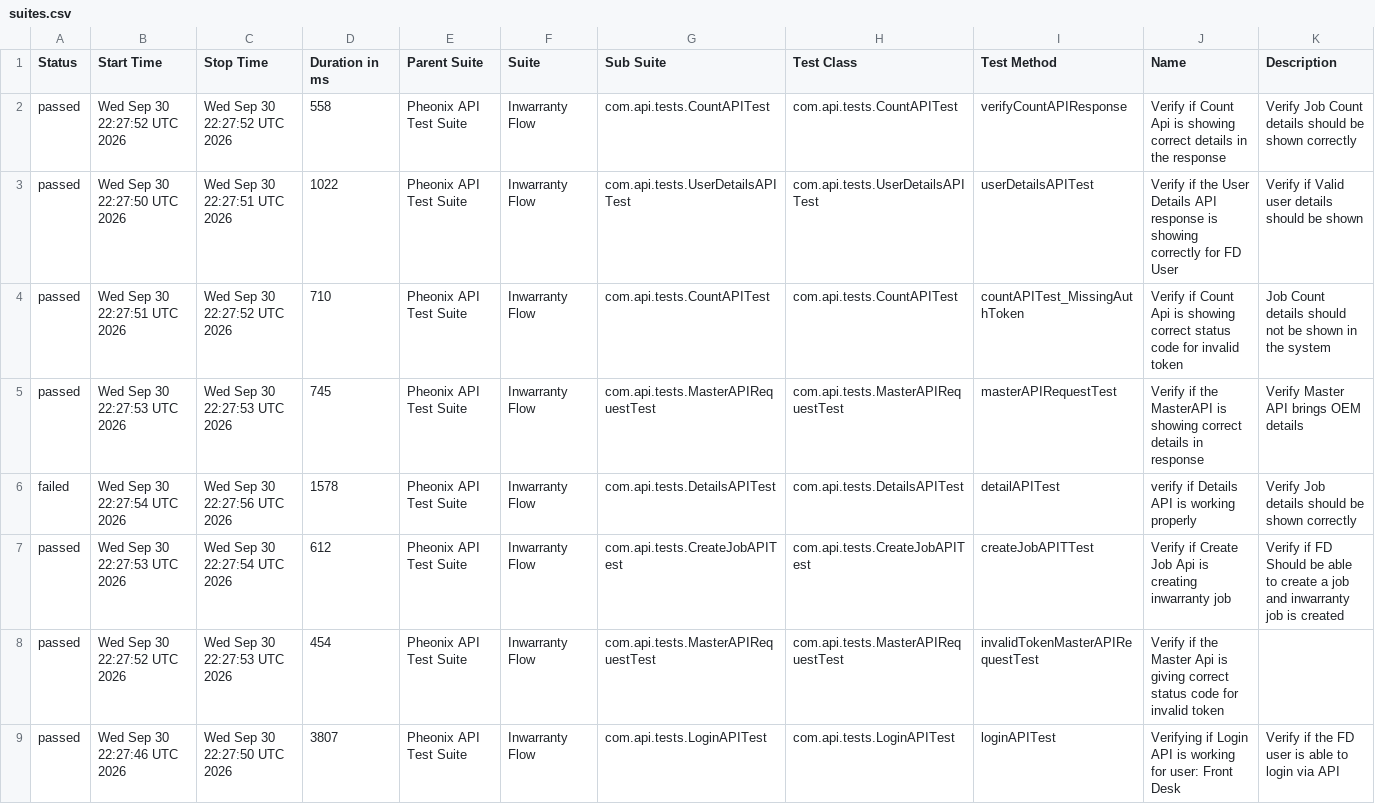
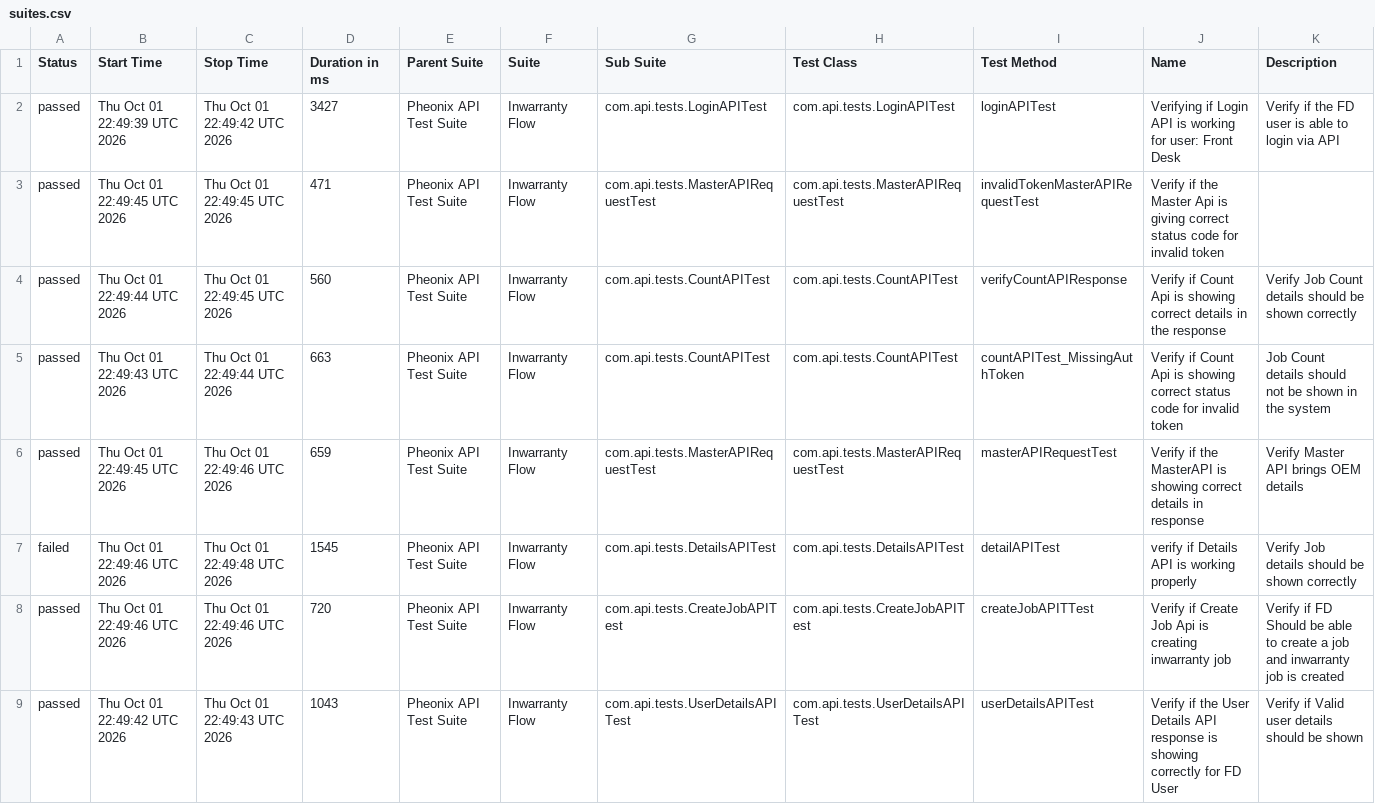
Before and after one commit to AnantKinlekar/PheonixTestAutomationFramework, a CSV file: data/suites.csv, drawn as a sheet.

```diff
--- a/data/suites.csv
+++ b/data/suites.csv
@@ -1,9 +1,9 @@
 "Status","Start Time","Stop Time","Duration in ms","Parent Suite","Suite","Sub Suite","Test Class","Test Method","Name","Description"
-"passed","Wed Sep 30 22:27:52 UTC 2026","Wed Sep 30 22:27:52 UTC 2026","558","Pheonix API Test Suite","Inwarranty Flow","com.api.tests.CountAPITest","com.api.tests.CountAPITest","verifyCountAPIResponse","Verify if Count Api is showing correct details in the response","Verify Job Count details should be shown correctly"
-"passed","Wed Sep 30 22:27:50 UTC 2026","Wed Sep 30 22:27:51 UTC 2026","1022","Pheonix API Test Suite","Inwarranty Flow","com.api.tests.UserDetailsAPITest","com.api.tests.UserDetailsAPITest","userDetailsAPITest","Verify if the User Details API response is showing correctly for FD User","Verify if Valid user details should be shown"
-"passed","Wed Sep 30 22:27:51 UTC 2026","Wed Sep 30 22:27:52 UTC 2026","710","Pheonix API Test Suite","Inwarranty Flow","com.api.tests.CountAPITest","com.api.tests.CountAPITest","countAPITest_MissingAuthToken","Verify if Count Api is showing correct status code for invalid token","Job Count details should not be shown in the system"
-"passed","Wed Sep 30 22:27:53 UTC 2026","Wed Sep 30 22:27:53 UTC 2026","745","Pheonix API Test Suite","Inwarranty Flow","com.api.tests.MasterAPIRequestTest","com.api.tests.MasterAPIRequestTest","masterAPIRequestTest","Verify if the MasterAPI is showing correct details in response","Verify Master API brings OEM details"
-"failed","Wed Sep 30 22:27:54 UTC 2026","Wed Sep 30 22:27:56 UTC 2026","1578","Pheonix API Test Suite","Inwarranty Flow","com.api.tests.DetailsAPITest","com.api.tests.DetailsAPITest","detailAPITest","verify if Details API is working properly","Verify Job details should be shown correctly"
-"passed","Wed Sep 30 22:27:53 UTC 2026","Wed Sep 30 22:27:54 UTC 2026","612","Pheonix API Test Suite","Inwarranty Flow","com.api.tests.CreateJobAPITest","com.api.tests.CreateJobAPITest","createJobAPITTest","Verify if Create Job Api is creating inwarranty job","Verify if FD Should be able to create a job and inwarranty job is created"
-"passed","Wed Sep 30 22:27:52 UTC 2026","Wed Sep 30 22:27:53 UTC 2026","454","Pheonix API Test Suite","Inwarranty Flow","com.api.tests.MasterAPIRequestTest","com.api.tests.MasterAPIRequestTest","invalidTokenMasterAPIRequestTest","Verify if the Master Api is giving correct status code for invalid token",""
-"passed","Wed Sep 30 22:27:46 UTC 2026","Wed Sep 30 22:27:50 UTC 2026","3807","Pheonix API Test Suite","Inwarranty Flow","com.api.tests.LoginAPITest","com.api.tests.LoginAPITest","loginAPITest","Verifying if Login API is working for user: Front Desk","Verify if the FD user is able to login via API"
+"passed","Thu Oct 01 22:49:39 UTC 2026","Thu Oct 01 22:49:42 UTC 2026","3427","Pheonix API Test Suite","Inwarranty Flow","com.api.tests.LoginAPITest","com.api.tests.LoginAPITest","loginAPITest","Verifying if Login API is working for user: Front Desk","Verify if the FD user is able to login via API"
+"passed","Thu Oct 01 22:49:45 UTC 2026","Thu Oct 01 22:49:45 UTC 2026","471","Pheonix API Test Suite","Inwarranty Flow","com.api.tests.MasterAPIRequestTest","com.api.tests.MasterAPIRequestTest","invalidTokenMasterAPIRequestTest","Verify if the Master Api is giving correct status code for invalid token",""
+"passed","Thu Oct 01 22:49:44 UTC 2026","Thu Oct 01 22:49:45 UTC 2026","560","Pheonix API Test Suite","Inwarranty Flow","com.api.tests.CountAPITest","com.api.tests.CountAPITest","verifyCountAPIResponse","Verify if Count Api is showing correct details in the response","Verify Job Count details should be shown correctly"
+"passed","Thu Oct 01 22:49:43 UTC 2026","Thu Oct 01 22:49:44 UTC 2026","663","Pheonix API Test Suite","Inwarranty Flow","com.api.tests.CountAPITest","com.api.tests.CountAPITest","countAPITest_MissingAuthToken","Verify if Count Api is showing correct status code for invalid token","Job Count details should not be shown in the system"
+"passed","Thu Oct 01 22:49:45 UTC 2026","Thu Oct 01 22:49:46 UTC 2026","659","Pheonix API Test Suite","Inwarranty Flow","com.api.tests.MasterAPIRequestTest","com.api.tests.MasterAPIRequestTest","masterAPIRequestTest","Verify if the MasterAPI is showing correct details in response","Verify Master API brings OEM details"
+"failed","Thu Oct 01 22:49:46 UTC 2026","Thu Oct 01 22:49:48 UTC 2026","1545","Pheonix API Test Suite","Inwarranty Flow","com.api.tests.DetailsAPITest","com.api.tests.DetailsAPITest","detailAPITest","verify if Details API is working properly","Verify Job details should be shown correctly"
+"passed","Thu Oct 01 22:49:46 UTC 2026","Thu Oct 01 22:49:46 UTC 2026","720","Pheonix API Test Suite","Inwarranty Flow","com.api.tests.CreateJobAPITest","com.api.tests.CreateJobAPITest","createJobAPITTest","Verify if Create Job Api is creating inwarranty job","Verify if FD Should be able to create a job and inwarranty job is created"
+"passed","Thu Oct 01 22:49:42 UTC 2026","Thu Oct 01 22:49:43 UTC 2026","1043","Pheonix API Test Suite","Inwarranty Flow","com.api.tests.UserDetailsAPITest","com.api.tests.UserDetailsAPITest","userDetailsAPITest","Verify if the User Details API response is showing correctly for FD User","Verify if Valid user details should be shown"
```
Also changed, not shown: data/behaviors.csv, 52 other files.
